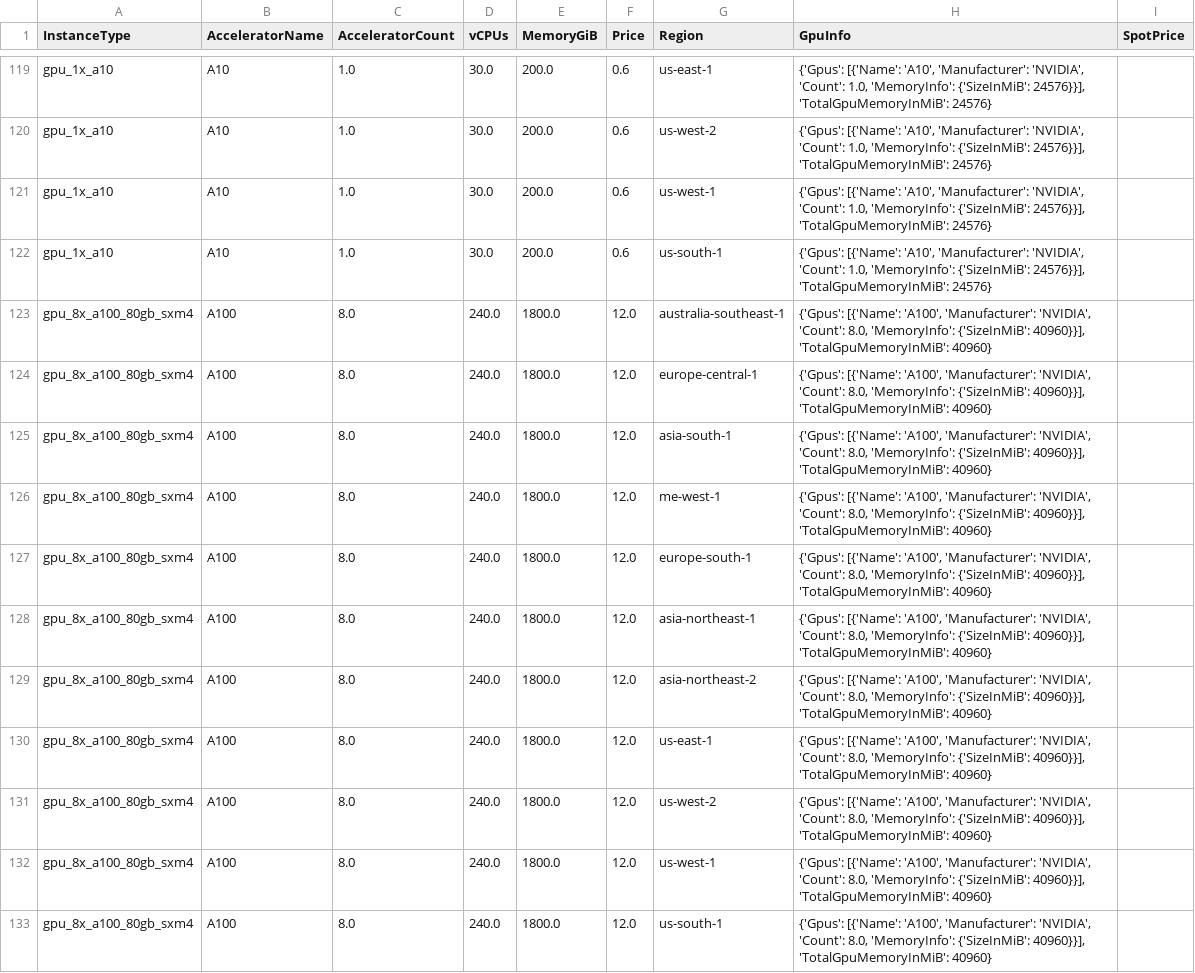
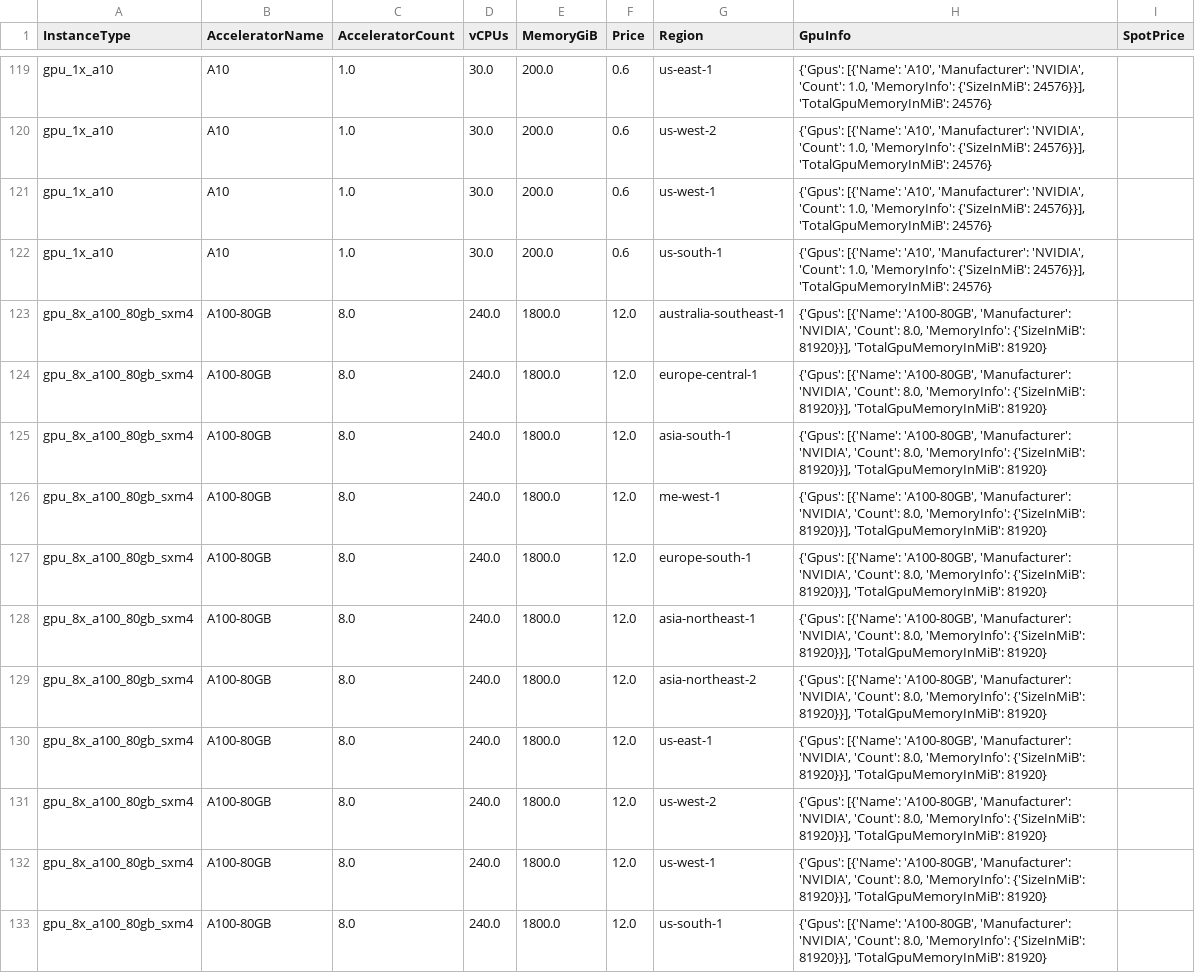
Before and after one commit to skypilot-org/skypilot-catalog, a CSV file: catalogs/v5/lambda/vms.csv, drawn as a sheet; only a part is shown, gaps mark what is left out.

Commit message:
Change A100 to A100-80GB

```diff
--- a/catalogs/v5/lambda/vms.csv
+++ b/catalogs/v5/lambda/vms.csv
@@ -122,12 +122,12 @@ gpu_1x_a10,A10,1.0,30.0,200.0,0.6,us-west-1,"{'Gpus': [{'Name': 'A10', 'Manufact
 gpu_1x_a10,A10,1.0,30.0,200.0,0.6,us-south-1,"{'Gpus': [{'Name': 'A10', 'Manufacturer': 'NVIDIA', 'Count': 1.0, 'MemoryInfo': {'SizeInMiB': 24576}}], 'TotalGpuMemoryInMiB': 24576}",
-gpu_8x_a100_80gb_sxm4,A100,8.0,240.0,1800.0,12.0,australia-southeast-1,"{'Gpus': [{'Name': 'A100', 'Manufacturer': 'NVIDIA', 'Count': 8.0, 'MemoryInfo': {'SizeInMiB': 40960}}], 'TotalGpuMemoryInMiB': 40960}",
-gpu_8x_a100_80gb_sxm4,A100,8.0,240.0,1800.0,12.0,europe-central-1,"{'Gpus': [{'Name': 'A100', 'Manufacturer': 'NVIDIA', 'Count': 8.0, 'MemoryInfo': {'SizeInMiB': 40960}}], 'TotalGpuMemoryInMiB': 40960}",
-gpu_8x_a100_80gb_sxm4,A100,8.0,240.0,1800.0,12.0,asia-south-1,"{'Gpus': [{'Name': 'A100', 'Manufacturer': 'NVIDIA', 'Count': 8.0, 'MemoryInfo': {'SizeInMiB': 40960}}], 'TotalGpuMemoryInMiB': 40960}",
-gpu_8x_a100_80gb_sxm4,A100,8.0,240.0,1800.0,12.0,me-west-1,"{'Gpus': [{'Name': 'A100', 'Manufacturer': 'NVIDIA', 'Count': 8.0, 'MemoryInfo': {'SizeInMiB': 40960}}], 'TotalGpuMemoryInMiB': 40960}",
-gpu_8x_a100_80gb_sxm4,A100,8.0,240.0,1800.0,12.0,europe-south-1,"{'Gpus': [{'Name': 'A100', 'Manufacturer': 'NVIDIA', 'Count': 8.0, 'MemoryInfo': {'SizeInMiB': 40960}}], 'TotalGpuMemoryInMiB': 40960}",
-gpu_8x_a100_80gb_sxm4,A100,8.0,240.0,1800.0,12.0,asia-northeast-1,"{'Gpus': [{'Name': 'A100', 'Manufacturer': 'NVIDIA', 'Count': 8.0, 'MemoryInfo': {'SizeInMiB': 40960}}], 'TotalGpuMemoryInMiB': 40960}",
-gpu_8x_a100_80gb_sxm4,A100,8.0,240.0,1800.0,12.0,asia-northeast-2,"{'Gpus': [{'Name': 'A100', 'Manufacturer': 'NVIDIA', 'Count': 8.0, 'MemoryInfo': {'SizeInMiB': 40960}}], 'TotalGpuMemoryInMiB': 40960}",
-gpu_8x_a100_80gb_sxm4,A100,8.0,240.0,1800.0,12.0,us-east-1,"{'Gpus': [{'Name': 'A100', 'Manufacturer': 'NVIDIA', 'Count': 8.0, 'MemoryInfo': {'SizeInMiB': 40960}}], 'TotalGpuMemoryInMiB': 40960}",
-gpu_8x_a100_80gb_sxm4,A100,8.0,240.0,1800.0,12.0,us-west-2,"{'Gpus': [{'Name': 'A100', 'Manufacturer': 'NVIDIA', 'Count': 8.0, 'MemoryInfo': {'SizeInMiB': 40960}}], 'TotalGpuMemoryInMiB': 40960}",
-gpu_8x_a100_80gb_sxm4,A100,8.0,240.0,1800.0,12.0,us-west-1,"{'Gpus': [{'Name': 'A100', 'Manufacturer': 'NVIDIA', 'Count': 8.0, 'MemoryInfo': {'SizeInMiB': 40960}}], 'TotalGpuMemoryInMiB': 40960}",
-gpu_8x_a100_80gb_sxm4,A100,8.0,240.0,1800.0,12.0,us-south-1,"{'Gpus': [{'Name': 'A100', 'Manufacturer': 'NVIDIA', 'Count': 8.0, 'MemoryInfo': {'SizeInMiB': 40960}}], 'TotalGpuMemoryInMiB': 40960}",
+gpu_8x_a100_80gb_sxm4,A100-80GB,8.0,240.0,1800.0,12.0,australia-southeast-1,"{'Gpus': [{'Name': 'A100-80GB', 'Manufacturer': 'NVIDIA', 'Count': 8.0, 'MemoryInfo': {'SizeInMiB': 81920}}], 'TotalGpuMemoryInMiB': 81920}",
+gpu_8x_a100_80gb_sxm4,A100-80GB,8.0,240.0,1800.0,12.0,europe-central-1,"{'Gpus': [{'Name': 'A100-80GB', 'Manufacturer': 'NVIDIA', 'Count': 8.0, 'MemoryInfo': {'SizeInMiB': 81920}}], 'TotalGpuMemoryInMiB': 81920}",
+gpu_8x_a100_80gb_sxm4,A100-80GB,8.0,240.0,1800.0,12.0,asia-south-1,"{'Gpus': [{'Name': 'A100-80GB', 'Manufacturer': 'NVIDIA', 'Count': 8.0, 'MemoryInfo': {'SizeInMiB': 81920}}], 'TotalGpuMemoryInMiB': 81920}",
+gpu_8x_a100_80gb_sxm4,A100-80GB,8.0,240.0,1800.0,12.0,me-west-1,"{'Gpus': [{'Name': 'A100-80GB', 'Manufacturer': 'NVIDIA', 'Count': 8.0, 'MemoryInfo': {'SizeInMiB': 81920}}], 'TotalGpuMemoryInMiB': 81920}",
+gpu_8x_a100_80gb_sxm4,A100-80GB,8.0,240.0,1800.0,12.0,europe-south-1,"{'Gpus': [{'Name': 'A100-80GB', 'Manufacturer': 'NVIDIA', 'Count': 8.0, 'MemoryInfo': {'SizeInMiB': 81920}}], 'TotalGpuMemoryInMiB': 81920}",
+gpu_8x_a100_80gb_sxm4,A100-80GB,8.0,240.0,1800.0,12.0,asia-northeast-1,"{'Gpus': [{'Name': 'A100-80GB', 'Manufacturer': 'NVIDIA', 'Count': 8.0, 'MemoryInfo': {'SizeInMiB': 81920}}], 'TotalGpuMemoryInMiB': 81920}",
+gpu_8x_a100_80gb_sxm4,A100-80GB,8.0,240.0,1800.0,12.0,asia-northeast-2,"{'Gpus': [{'Name': 'A100-80GB', 'Manufacturer': 'NVIDIA', 'Count': 8.0, 'MemoryInfo': {'SizeInMiB': 81920}}], 'TotalGpuMemoryInMiB': 81920}",
+gpu_8x_a100_80gb_sxm4,A100-80GB,8.0,240.0,1800.0,12.0,us-east-1,"{'Gpus': [{'Name': 'A100-80GB', 'Manufacturer': 'NVIDIA', 'Count': 8.0, 'MemoryInfo': {'SizeInMiB': 81920}}], 'TotalGpuMemoryInMiB': 81920}",
+gpu_8x_a100_80gb_sxm4,A100-80GB,8.0,240.0,1800.0,12.0,us-west-2,"{'Gpus': [{'Name': 'A100-80GB', 'Manufacturer': 'NVIDIA', 'Count': 8.0, 'MemoryInfo': {'SizeInMiB': 81920}}], 'TotalGpuMemoryInMiB': 81920}",
+gpu_8x_a100_80gb_sxm4,A100-80GB,8.0,240.0,1800.0,12.0,us-west-1,"{'Gpus': [{'Name': 'A100-80GB', 'Manufacturer': 'NVIDIA', 'Count': 8.0, 'MemoryInfo': {'SizeInMiB': 81920}}], 'TotalGpuMemoryInMiB': 81920}",
+gpu_8x_a100_80gb_sxm4,A100-80GB,8.0,240.0,1800.0,12.0,us-south-1,"{'Gpus': [{'Name': 'A100-80GB', 'Manufacturer': 'NVIDIA', 'Count': 8.0, 'MemoryInfo': {'SizeInMiB': 81920}}], 'TotalGpuMemoryInMiB': 81920}",
```
